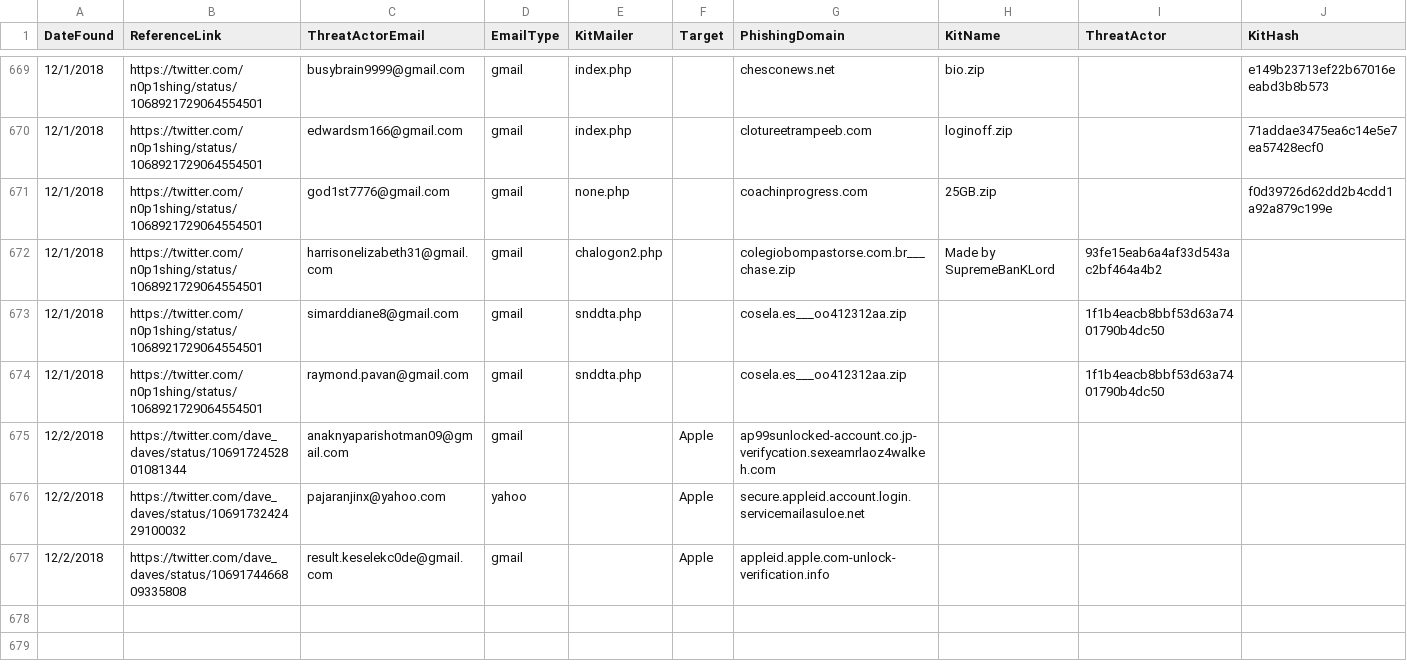
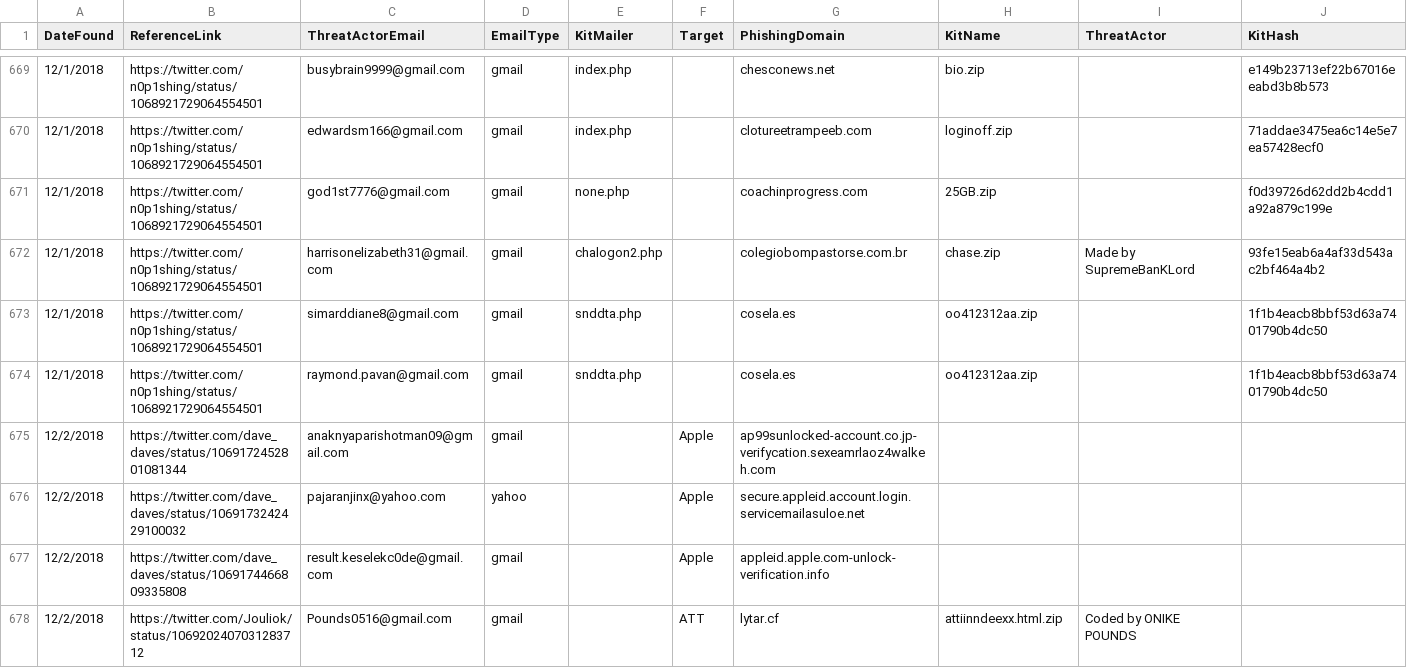
Before and after one commit to neonprimetime/PhishingKitTracker, a CSV file: PhishingKitTracker.csv, drawn as a sheet; only a part is shown, gaps mark what is left out.

Commit message:
added 1 from Jouliok
added 1 from Jouliok

```diff
--- a/PhishingKitTracker.csv
+++ b/PhishingKitTracker.csv
@@ -671,5 +671,5 @@ DateFound,ReferenceLink,ThreatActorEmail,EmailType,KitMailer,Target,PhishingDoma
 12/1/2018,https://twitter.com/n0p1shing/status/1068921729064554501,god1st7776@gmail.com,gmail,none.php,,coachinprogress.com,25GB.zip,,f0d39726d62dd2b4cdd1a92a879c199e
-12/1/2018,https://twitter.com/n0p1shing/status/1068921729064554501,harrisonelizabeth31@gmail.com,gmail,chalogon2.php,,colegiobompastorse.com.br___chase.zip,Made by SupremeBanKLord,93fe15eab6a4af33d543ac2bf464a4b2
-12/1/2018,https://twitter.com/n0p1shing/status/1068921729064554501,simarddiane8@gmail.com,gmail,snddta.php,,cosela.es___oo412312aa.zip,,1f1b4eacb8bbf53d63a7401790b4dc50
-12/1/2018,https://twitter.com/n0p1shing/status/1068921729064554501,raymond.pavan@gmail.com,gmail,snddta.php,,cosela.es___oo412312aa.zip,,1f1b4eacb8bbf53d63a7401790b4dc50
+12/1/2018,https://twitter.com/n0p1shing/status/1068921729064554501,harrisonelizabeth31@gmail.com,gmail,chalogon2.php,,colegiobompastorse.com.br,chase.zip,Made by SupremeBanKLord,93fe15eab6a4af33d543ac2bf464a4b2
+12/1/2018,https://twitter.com/n0p1shing/status/1068921729064554501,simarddiane8@gmail.com,gmail,snddta.php,,cosela.es,oo412312aa.zip,,1f1b4eacb8bbf53d63a7401790b4dc50
+12/1/2018,https://twitter.com/n0p1shing/status/1068921729064554501,raymond.pavan@gmail.com,gmail,snddta.php,,cosela.es,oo412312aa.zip,,1f1b4eacb8bbf53d63a7401790b4dc50
 12/2/2018,https://twitter.com/dave_daves/status/1069172452801081344,anaknyaparishotman09@gmail.com,gmail,,Apple,ap99sunlocked-account.co.jp-verifycation.sexeamrlaoz4walkeh.com,,,
@@ -677 +677,2 @@ DateFound,ReferenceLink,ThreatActorEmail,EmailType,KitMailer,Target,PhishingDoma
 12/2/2018,https://twitter.com/dave_daves/status/1069174466809335808,result.keselekc0de@gmail.com,gmail,,Apple,appleid.apple.com-unlock-verification.info,,,
+12/2/2018,https://twitter.com/Jouliok/status/1069202407031283712,Pounds0516@gmail.com,gmail,,ATT,lytar.cf,attiinndeexx.html.zip,Coded by ONIKE POUNDS,
```
